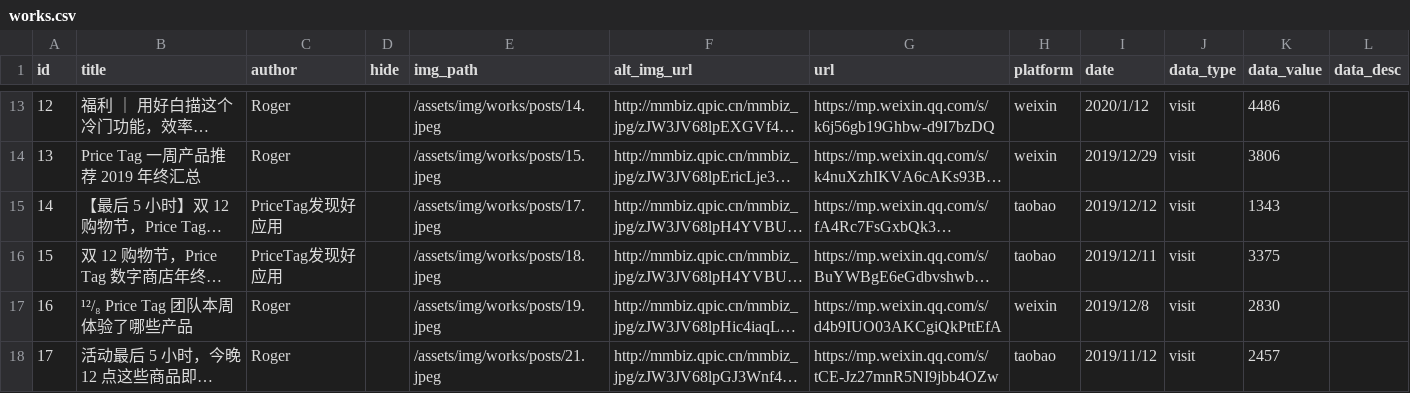
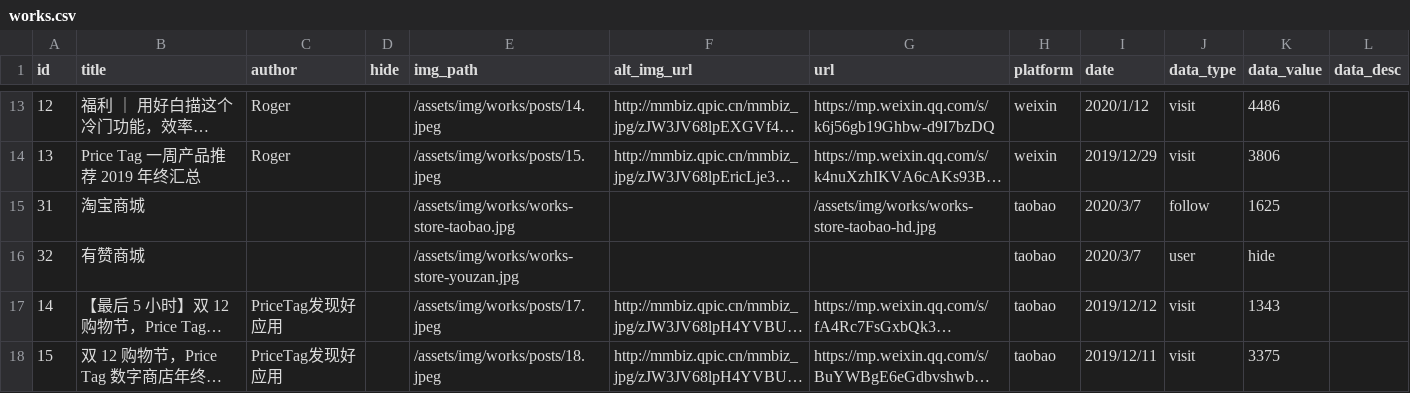
Before and after one commit to rijieli/epozh_dev, a CSV file: _data/works.csv, drawn as a sheet; only a part is shown, gaps mark what is left out; the shorter side is filled out with more unchanged rows; long unchanged cells end in …; the diff names each change by its address in the sheet, - before the commit and + after, or states it on an @@ line.

```diff
--- a/_data/works.csv
+++ b/_data/works.csv
+row 15: 31 | 淘宝商城 |  |  | /assets/img/works/works-store-taobao.jpg |  | /assets/img/works/works-store-taobao-hd.jpg | taobao | 2020/3/7 | follow | 1625
+row 16: 32 | 有赞商城 |  |  | /assets/img/works/works-store-youzan.jpg |  |  | taobao | 2020/3/7 | user | hide
```
Also changed, not shown: _data/works_category.csv, 13 other files.
